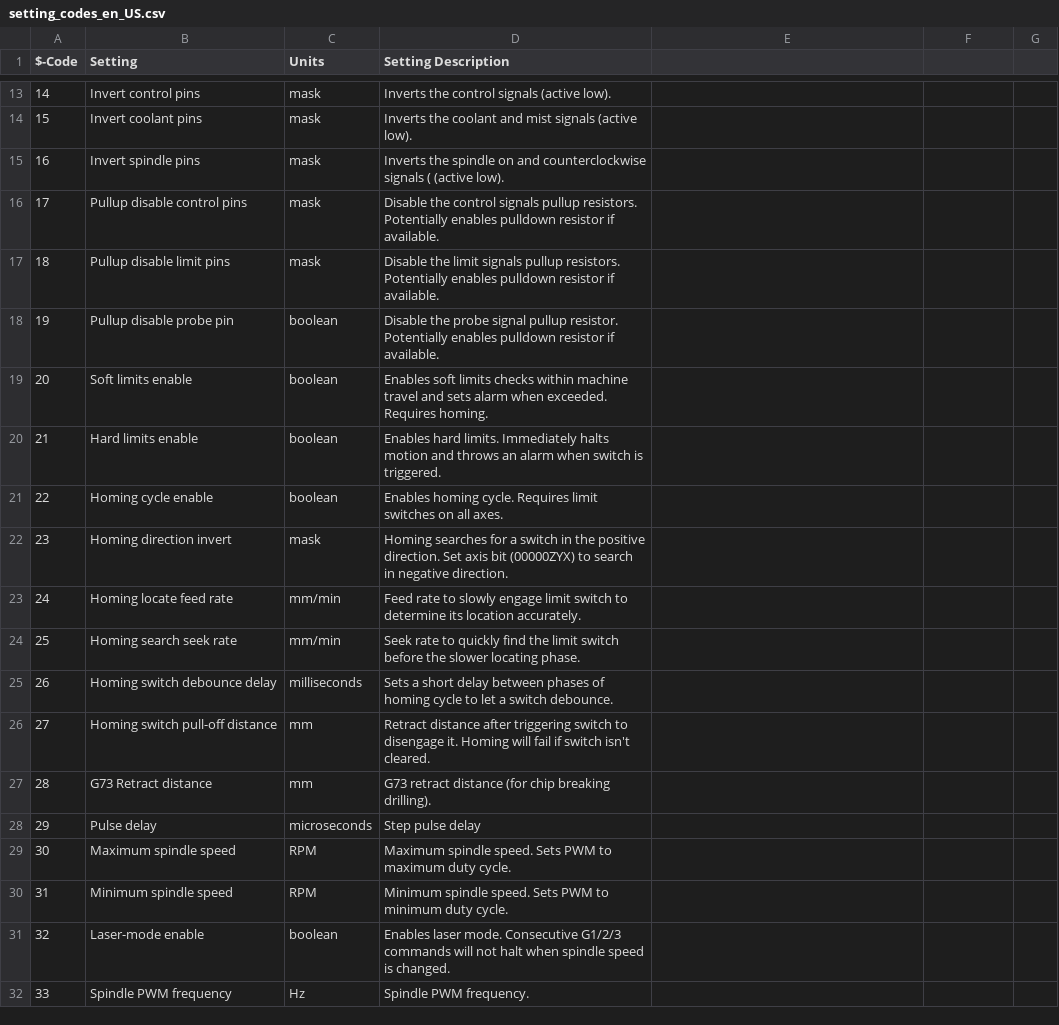
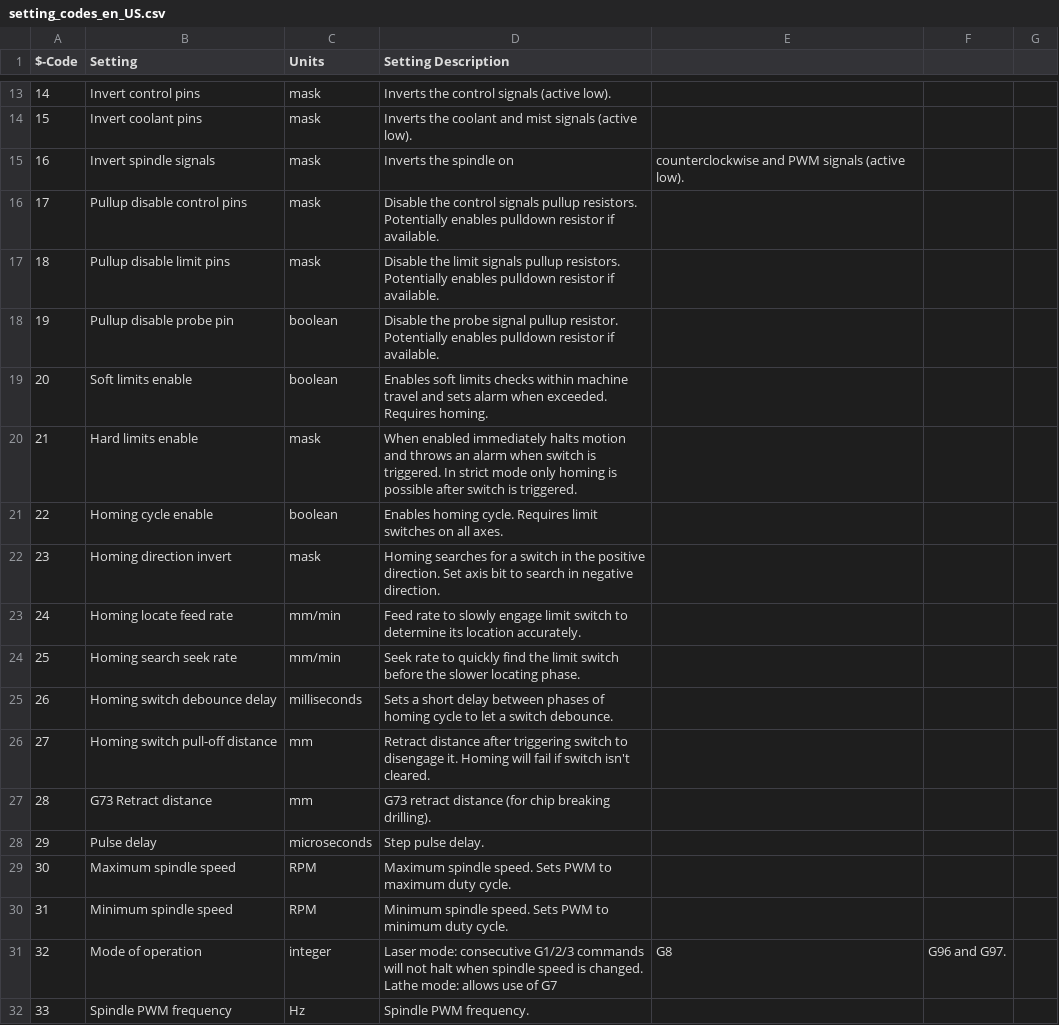
Before and after one commit to terjeio/grblHAL, a CSV file: doc/csv/setting_codes_en_US.csv, drawn as a sheet; only a part is shown, gaps mark what is left out; the diff covers the shown part only.

```diff
--- a/doc/csv/setting_codes_en_US.csv
+++ b/doc/csv/setting_codes_en_US.csv
@@ -15 +15 @@
-"16","Invert spindle pins","mask","Inverts the spindle on and counterclockwise signals ( (active low)."
+16,Invert spindle signals,mask,Inverts the spindle on, counterclockwise and PWM signals (active low).
@@ -20 +20 @@
-"21","Hard limits enable","boolean","Enables hard limits. Immediately halts motion and throws an alarm when switch is triggered."
+21,Hard limits enable,mask,When enabled immediately halts motion and throws an alarm when switch is triggered. In strict mode only homing is possible after switch is triggered.
@@ -22 +22 @@
-"23","Homing direction invert","mask","Homing searches for a switch in the positive direction. Set axis bit (00000ZYX) to search in negative direction."
+23,Homing direction invert,mask,Homing searches for a switch in the positive direction. Set axis bit to search in negative direction.
@@ -28 +28 @@
-"29","Pulse delay","microseconds","Step pulse delay"
+29,Pulse delay,microseconds,Step pulse delay.
@@ -31 +31 @@
-"32","Laser-mode enable","boolean","Enables laser mode. Consecutive G1/2/3 commands will not halt when spindle speed is changed."
+32,Mode of operation,integer,Laser mode: consecutive G1/2/3 commands will not halt when spindle speed is changed. Lathe mode: allows use of G7, G8, G96 and G97.
```
Also changed, not shown: 49 added rows and 7 edited cells elsewhere in this file, 15 other files.
